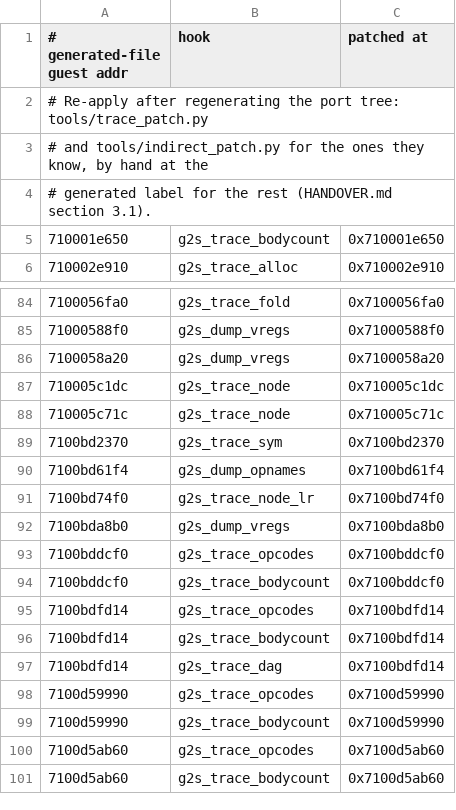
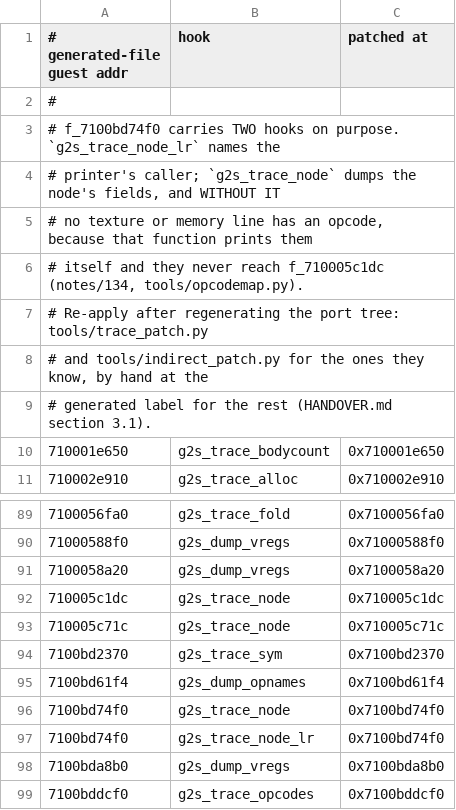
Before and after one commit to masagrator/spirv2glasm, a TSV file: spirv2glasm/patches/HOOKS.tsv, drawn as a sheet; only a part is shown, gaps mark what is left out; the shorter side is filled out with more unchanged rows; the diff names each change by its address in the sheet, - before the commit and + after, or states it on an @@ line.

Commit message:
Several fixes and GLASM documentation updates (#13)

```diff
--- a/spirv2glasm/patches/HOOKS.tsv
+++ b/spirv2glasm/patches/HOOKS.tsv
+row 2: #
+row 3: # f_7100bd74f0 carries TWO hooks on purpose. `g2s_trace_node_lr` names the
+row 4: # printer's caller; `g2s_trace_node` dumps the node's fields, and WITHOUT IT
+row 5: # no texture or memory line has an opcode, because that function prints them
+row 6: # itself and they never reach f_710005c1dc (notes/134, tools/opcodemap.py).
+row 96: 7100bd74f0 | g2s_trace_node | 0x7100bd74f0
```
Also changed, not shown: 42 other files.
